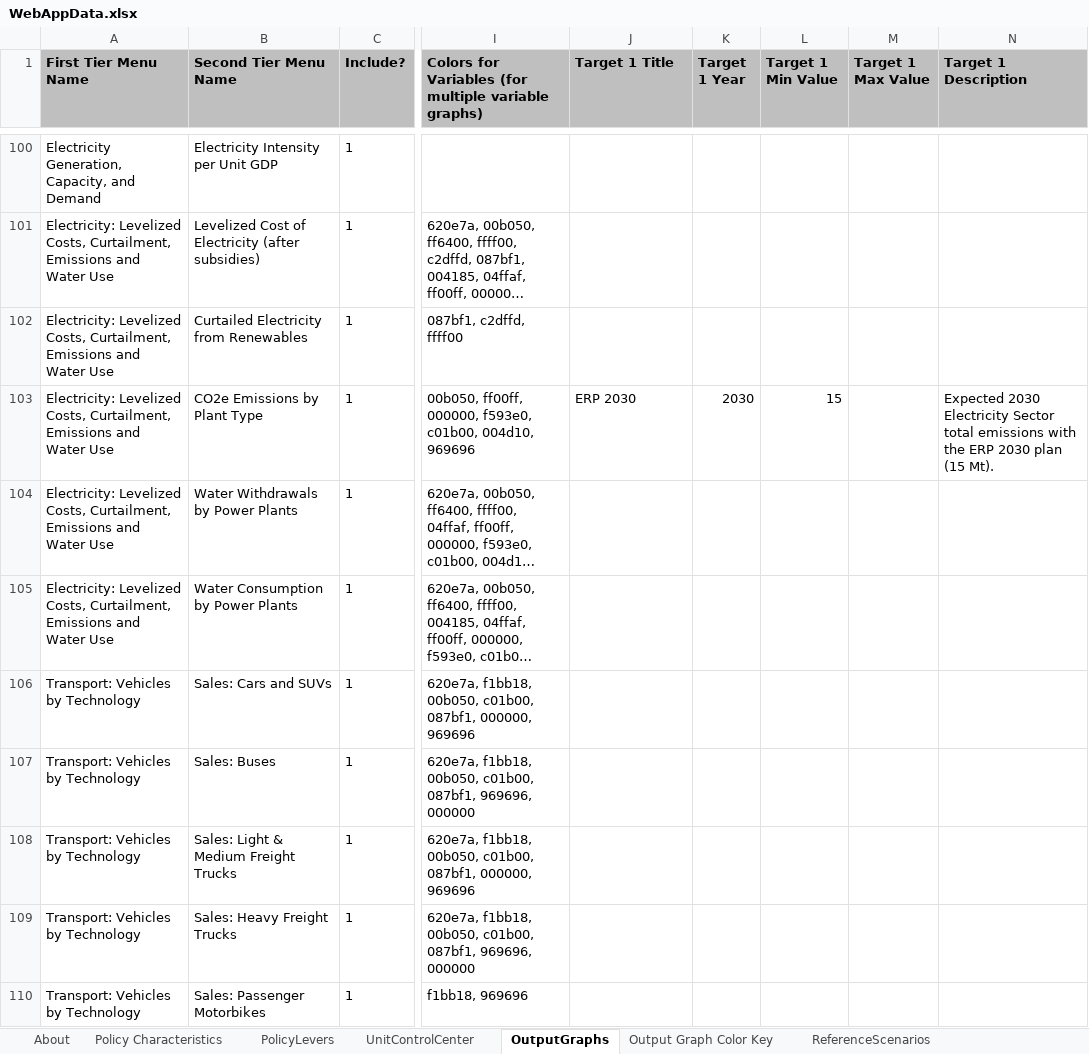
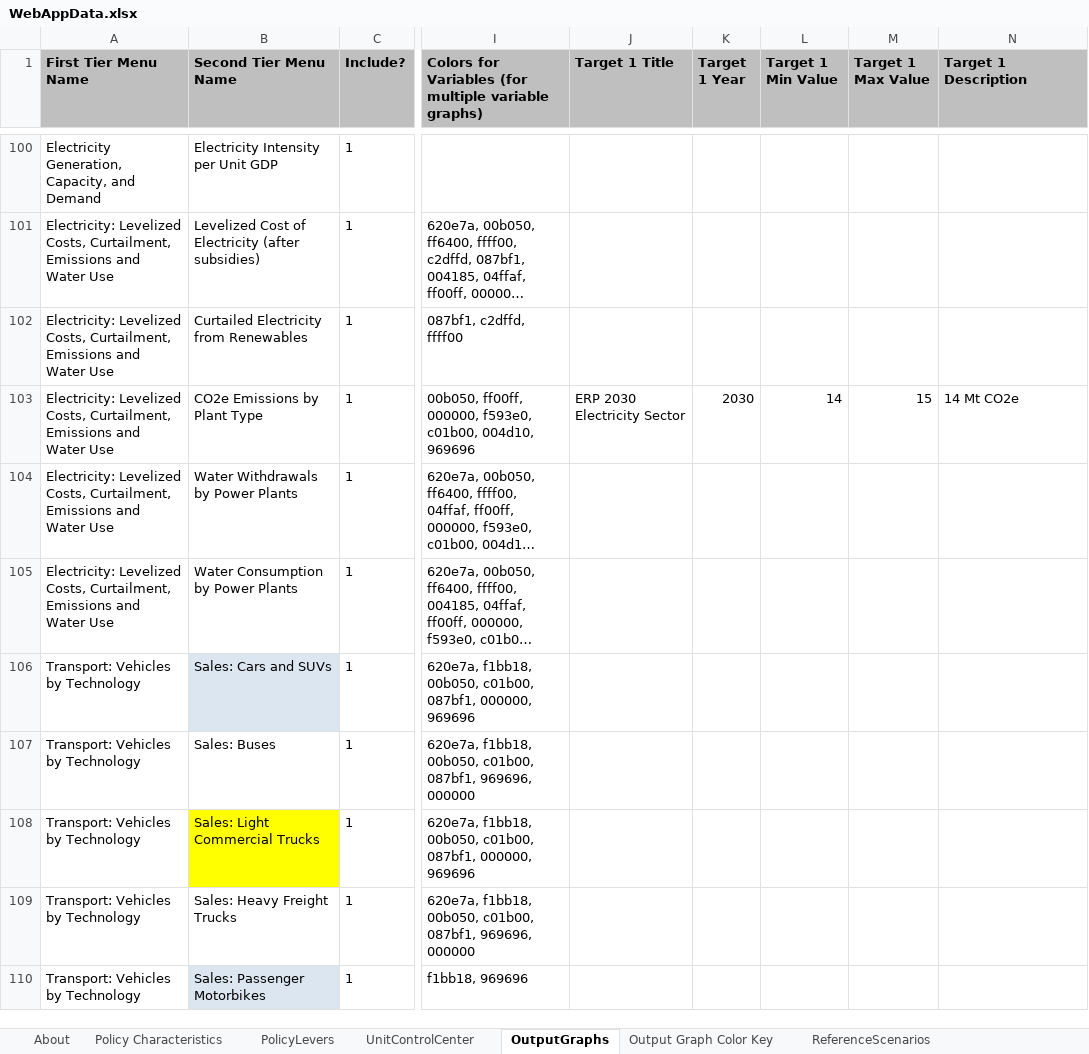
Before and after one commit to EnergyInnovation/eps-canada, an Excel workbook: WebAppData.xlsx, sheet OutputGraphs, drawn as a sheet; only a part is shown, gaps mark what is left out; long unchanged cells end in …; values as stored, in another font and other column widths than the file's, no borders; conditional formats and table styles not drawn; the diff covers the shown part only; the diff names each change by its address in the sheet, - before the commit and + after, or states it on an @@ line.

Commit message:
updated webapp data

```diff
--- a/WebAppData.xlsx (sheet OutputGraphs)
+++ b/WebAppData.xlsx (sheet OutputGraphs)
-J103 (Target 1 Title): ERP 2030
+J103 (Target 1 Title): ERP 2030 Electricity Sector
-L103 (Target 1 Min Value): 15
+L103 (Target 1 Min Value): 14
-M103 (Target 1 Max Value): (empty)
+M103 (Target 1 Max Value): 15
-N103 (Target 1 Description): Expected 2030 Electricity Sector total emissions with the ERP 2030 plan (15 Mt).
+N103 (Target 1 Description): 14 Mt CO2e
-B106 fill: none
+B106 fill: #DCE6F1
-B108 (Second Tier Menu Name): Sales: Light & Medium Freight Trucks
+B108 (Second Tier Menu Name): Sales: Light Commercial Trucks
-B108 fill: none
+B108 fill: #FFFF00
-B110 fill: none
+B110 fill: #DCE6F1
```
Also changed, not shown: 23 edited cells and cell formats elsewhere in this sheet, sheet PolicyLevers.
